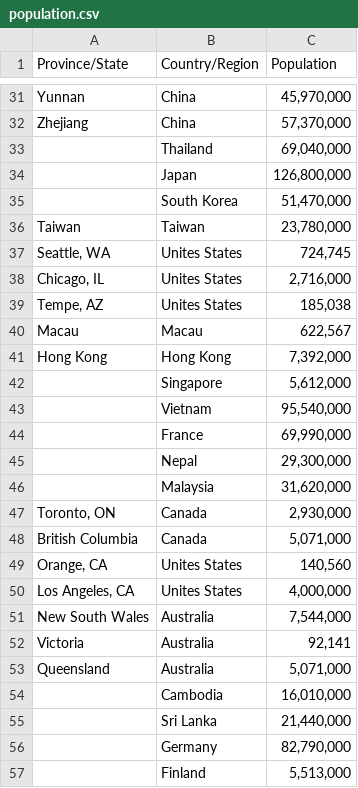
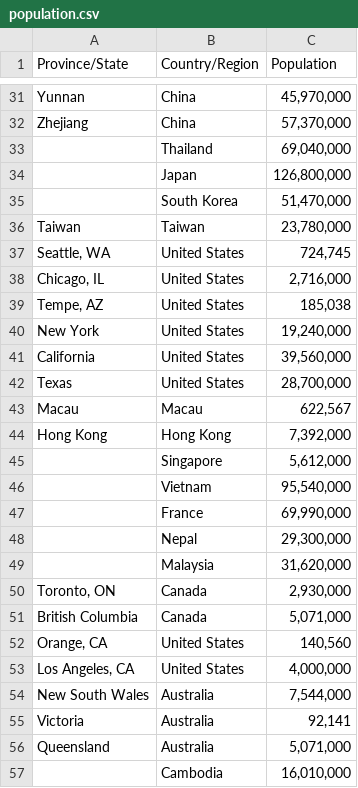
Before and after one commit to jpacerqueira-zz/project_lost_saturn, a CSV file: notebooks/covid19/population.csv, drawn as a sheet; only a part is shown, gaps mark what is left out; the shorter side is filled out with more unchanged rows; the diff covers the shown part only.

```diff
--- a/notebooks/covid19/population.csv
+++ b/notebooks/covid19/population.csv
@@ -36,5 +36,8 @@ Zhejiang,China,"57,370,000"
 Taiwan,Taiwan,"23,780,000"
-"Seattle, WA",Unites States,"724,745"
-"Chicago, IL",Unites States,"2,716,000"
-"Tempe, AZ",Unites States,"185,038"
+"Seattle, WA",United States,"724,745"
+"Chicago, IL",United States,"2,716,000"
+"Tempe, AZ",United States,"185,038"
+"New York",United States,"19,240,000"
+"California",United States,"39,560,000"
+"Texas",United States,"28,700,000"
 Macau,Macau,"622,567"
@@ -48,4 +51,4 @@ Hong Kong,Hong Kong,"7,392,000"
 British Columbia,Canada,"5,071,000"
-"Orange, CA",Unites States,"140,560"
-"Los Angeles, CA",Unites States,"4,000,000"
+"Orange, CA",United States,"140,560"
+"Los Angeles, CA",United States,"4,000,000"
 New South Wales,Australia,"7,544,000"
```
Also changed, not shown: 2 added rows and 13 edited cells elsewhere in this file, notebooks/covid19/w.csv, notebooks/covid19/w_forecast.csv.
